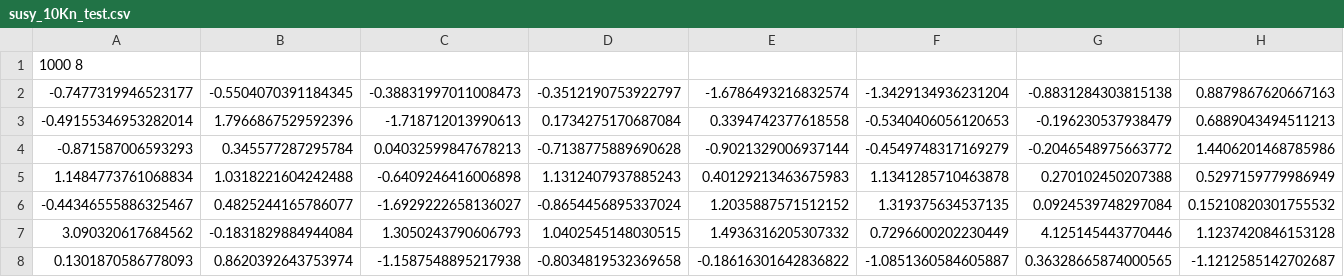
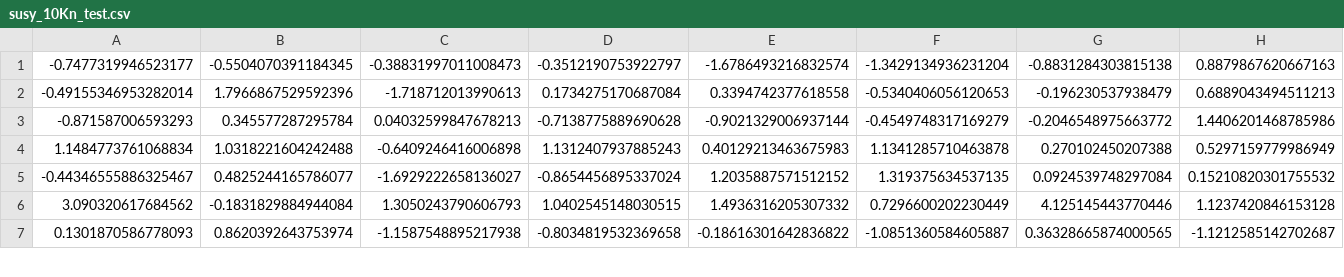
Before and after one commit to liuyangzhuan/ButterflyPACK, a CSV file: EXAMPLE/SUSY/susy_10Kn_test.csv, drawn as a sheet; only a part is shown; the diff names each change by its address in the sheet, - before the commit and + after, or states it on an @@ line.

```diff
--- a/EXAMPLE/SUSY/susy_10Kn_test.csv
+++ b/EXAMPLE/SUSY/susy_10Kn_test.csv
-row 1: 1000 8
```
Also changed, not shown: EXAMPLE/SUSY/susy_100Kn_test_label.csv, EXAMPLE/SUSY/susy_100Kn_train_label.csv, 37 other files.
